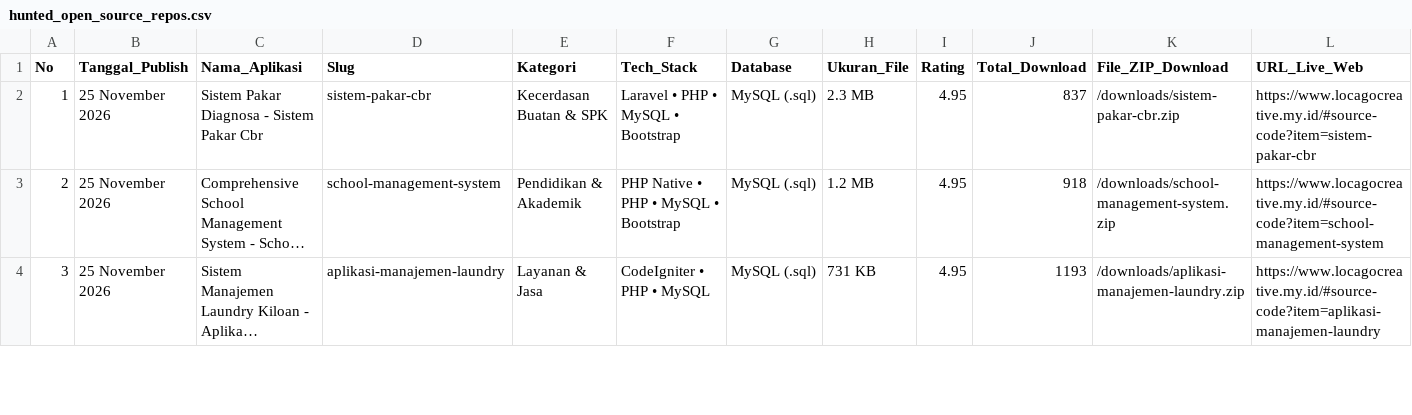
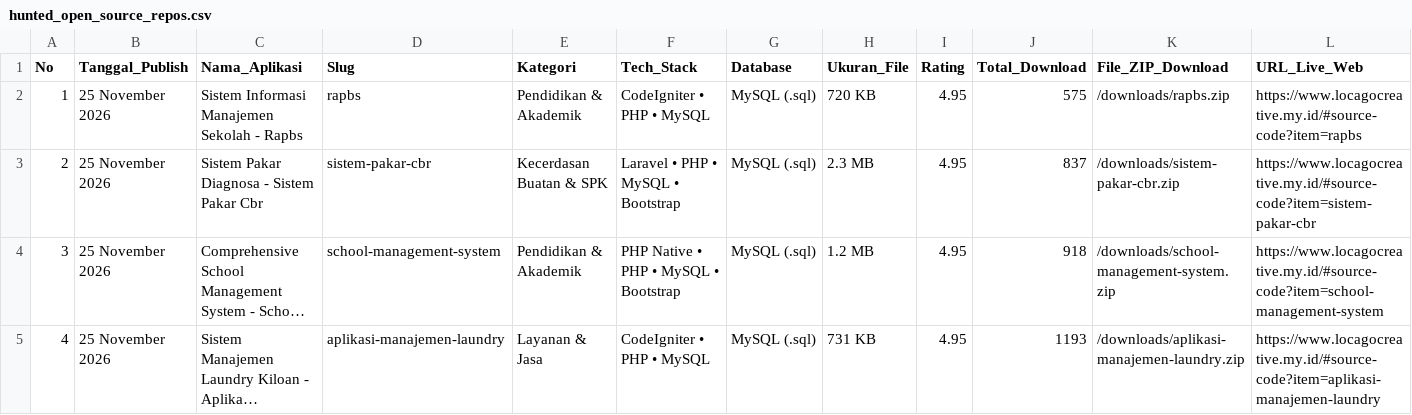
Before and after one commit to mfahmiq/LocaGo-Creative, a CSV file: public/downloads/hunted_open_source_repos.csv, drawn as a sheet; only a part is shown; long unchanged cells end in …; addresses are those after the commit; rows hold the shown columns only; the diff names each change by its address in the sheet, - before the commit and + after, or states it on an @@ line.

Commit message:
chore(source-code): regenerate hunted repos CSV (41 items)

```diff
--- a/public/downloads/hunted_open_source_repos.csv
+++ b/public/downloads/hunted_open_source_repos.csv
+row 2: 1 | 25 November 2026 | Sistem Informasi Manajemen Sekolah - Rapbs | rapbs | Pendidikan & Akademik | CodeIgniter • PHP • MySQL | MySQL (.sql) | 720 KB | 4.95 | 575 | /downloads/rapbs.zip | https://www.locagocreative.my.id/#source-code?item=rapbs
@@ column A (No) renumbered from row 3 down @@
```
